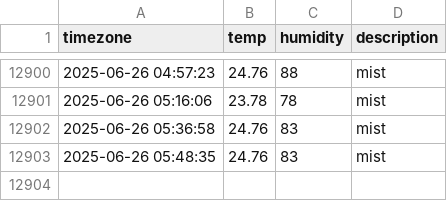
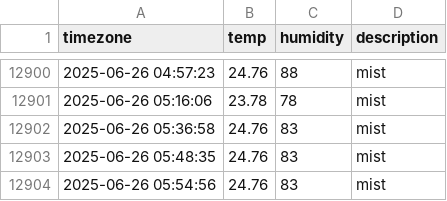
Before and after one commit to kyumanseo/seoul_weather, a CSV file: seoul_weather.csv, drawn as a sheet; only a part is shown, gaps mark what is left out; the diff names each change by its address in the sheet, - before the commit and + after, or states it on an @@ line.

```diff
--- a/seoul_weather.csv
+++ b/seoul_weather.csv
+row 12904: 2025-06-26 05:54:56 | 24.76 | 83 | mist
```
